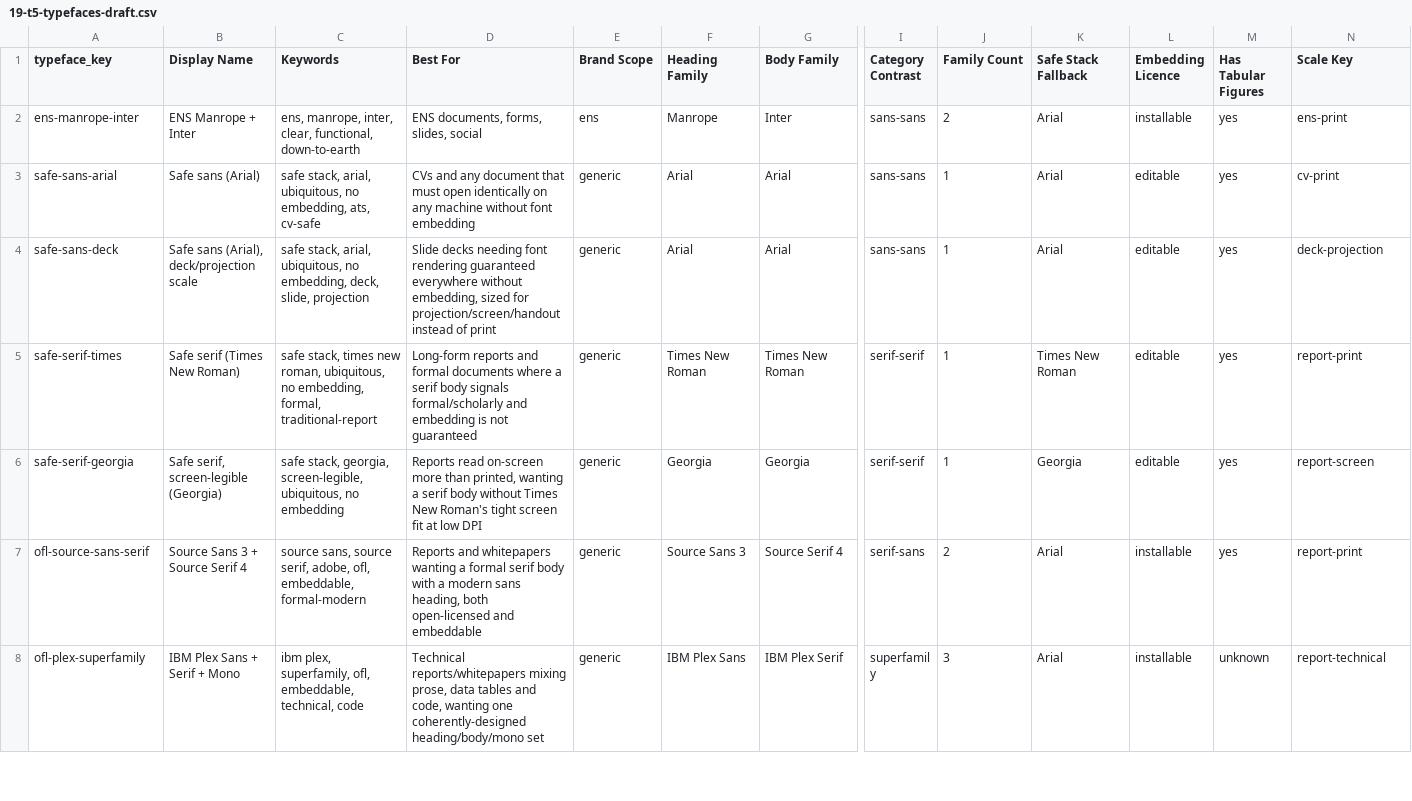
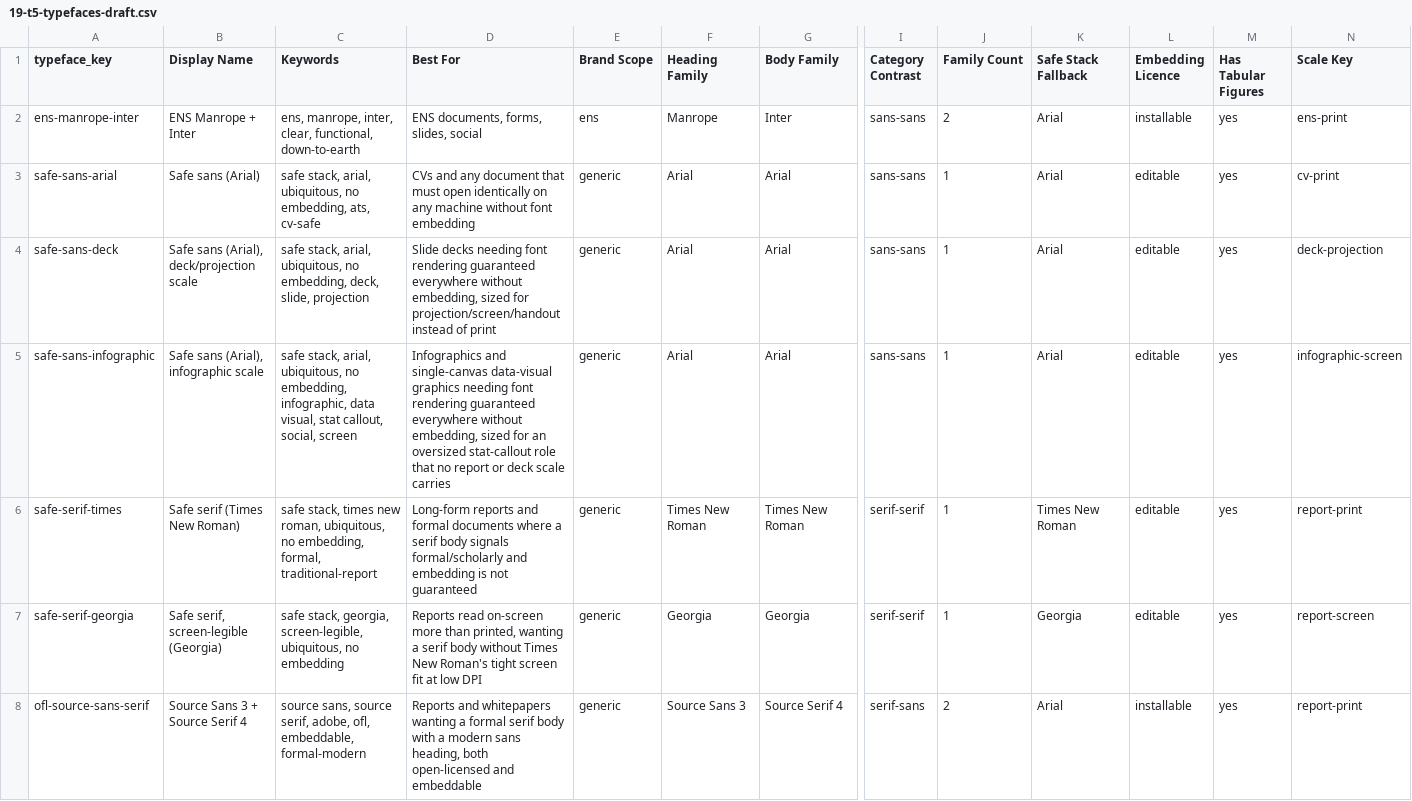
Before and after one commit to Magazem/Smart-design, a CSV file: research/19-t5-typefaces-draft.csv, drawn as a sheet; only a part is shown, gaps mark what is left out; the shorter side is filled out with more unchanged rows; rows hold the shown columns only; the diff names each change by its address in the sheet, - before the commit and + after, or states it on an @@ line.

```diff
--- a/research/19-t5-typefaces-draft.csv
+++ b/research/19-t5-typefaces-draft.csv
+row 5: safe-sans-infographic | Safe sans (Arial), infographic scale | safe stack, arial, ubiquitous, no embedding, infographic, data visual, stat callout, social, screen | Infographics and single-canvas data-visual graphics needing font rendering guaranteed everywhere without embedding, sized for an oversized stat-callout role that no report or deck scale carries | generic | Arial | Arial | sans-sans | 1 | Arial | editable | yes | infographic-screen
```
Also changed, not shown: research/26-t1-doctypes-draft.csv, research/29-t2-doc-reasoning-draft.csv, 2 other files.
